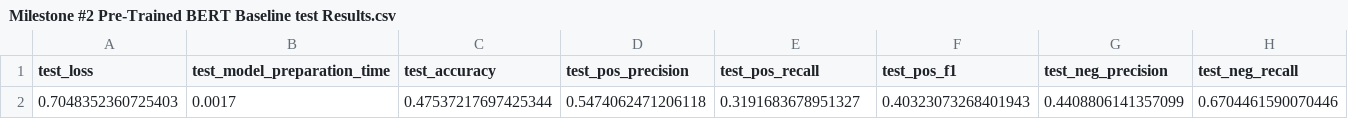
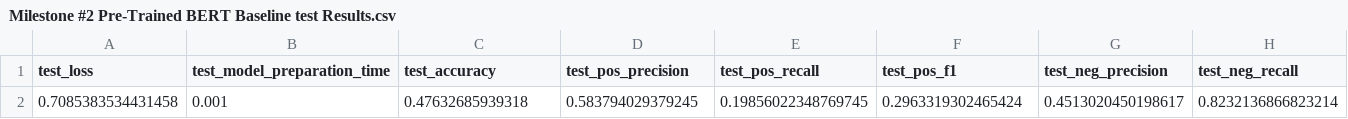
Before and after one commit to Ravi-Raghavan/ESE-5460-Final-Project, a CSV file: Milestone #2 Pre-Trained BERT Baseline test Results.csv, drawn as a sheet; only a part is shown; removed rows and columns are numbered as before the commit, all else as after; rows hold the shown columns only; the diff names each change by its address in the sheet, - before the commit and + after, or states it on an @@ line.

Commit message:
Finished Running Unimodal Text Baseline

```diff
--- a/Milestone #2 Pre-Trained BERT Baseline test Results.csv
+++ b/Milestone #2 Pre-Trained BERT Baseline test Results.csv
-row 2: 0.7048352360725403 | 0.0017 | 0.47537217697425344 | 0.5474062471206118 | 0.3191683678951327 | 0.40323073268401943 | 0.4408806141357099 | 0.6704461590070446
+row 2: 0.7085383534431458 | 0.001 | 0.47632685939318 | 0.583794029379245 | 0.19856022348769745 | 0.2963319302465424 | 0.4513020450198617 | 0.8232136866823214
```
Also changed, not shown: Milestone #2 Pre-Trained BERT Baseline dev Results.csv, Milestone #2 Pre-Trained BERT Baseline train Results.csv, 6 other files.
